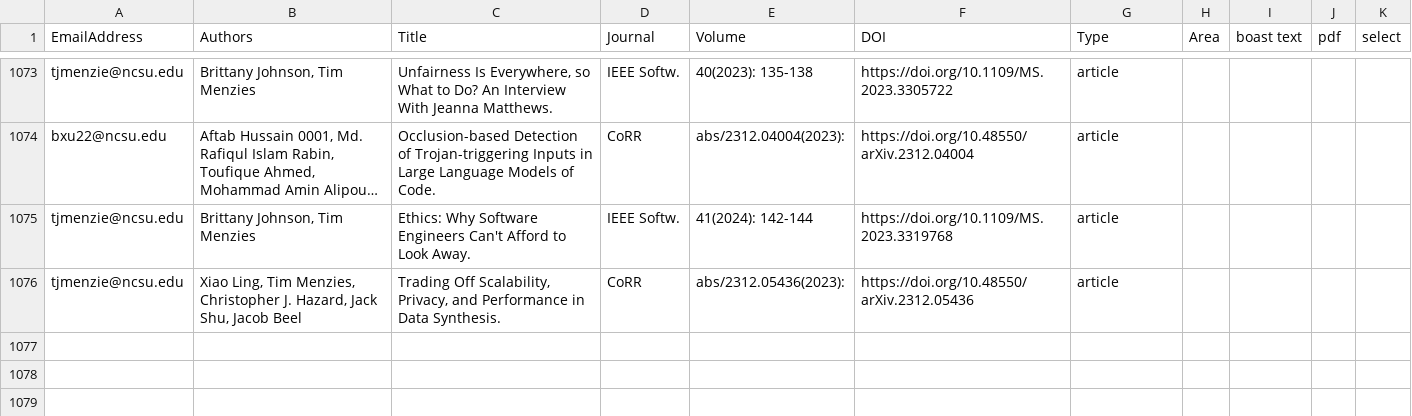
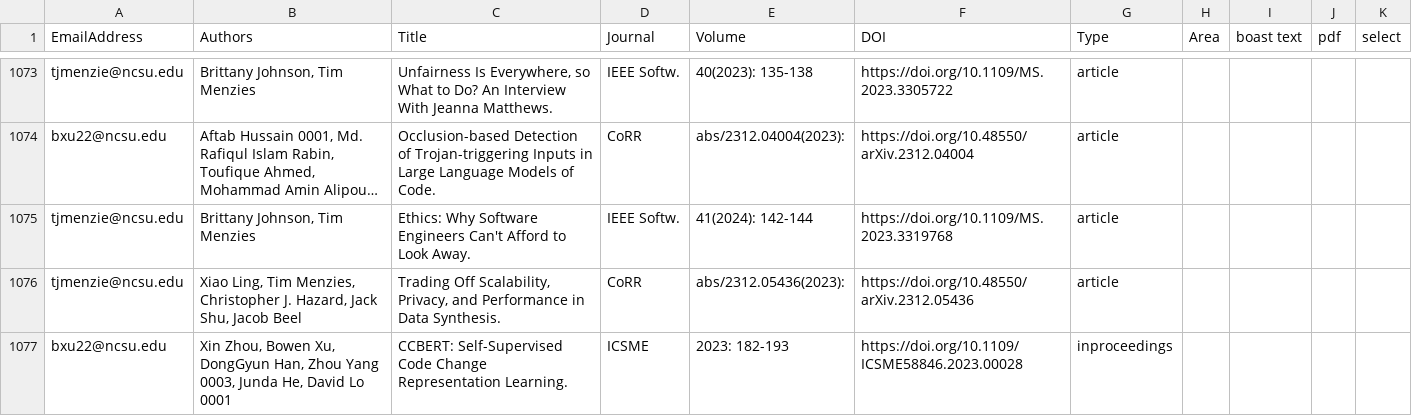
Before and after one commit to ncsu-software/ncsu-software.github.io, a CSV file: _data/researchers/sheets/researchPapers.csv, drawn as a sheet; only a part is shown, gaps mark what is left out; long unchanged cells end in …; the diff names each change by its address in the sheet, - before the commit and + after, or states it on an @@ line.

Commit message:
Update sheets

```diff
--- a/_data/researchers/sheets/researchPapers.csv
+++ b/_data/researchers/sheets/researchPapers.csv
+row 1077: bxu22@ncsu.edu | Xin Zhou, Bowen Xu, DongGyun Han, Zhou Yang 0003, Junda He, David Lo 0001 | CCBERT: Self-Supervised Code Change Representation Learning. | ICSME | 2023: 182-193 | https://doi.org/10.1109/ICSME58846.2023.00028 | inproceedings
```
